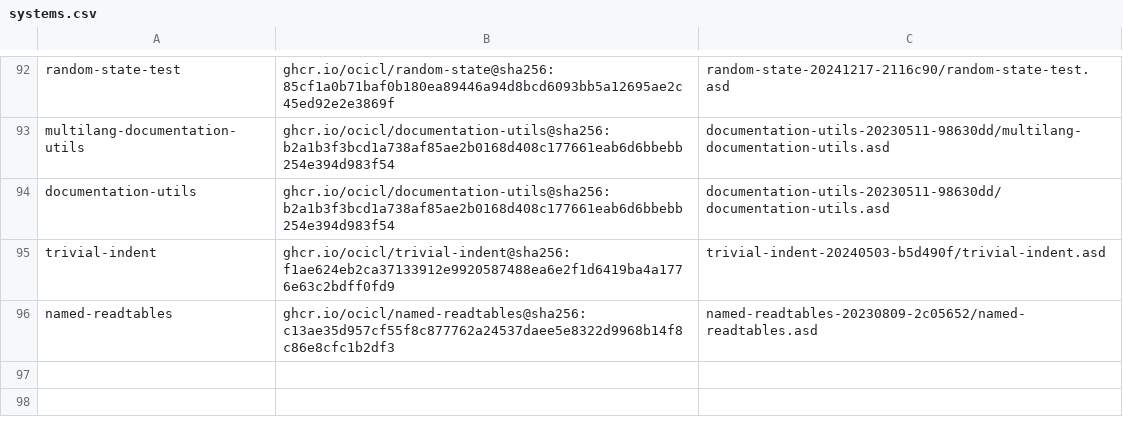
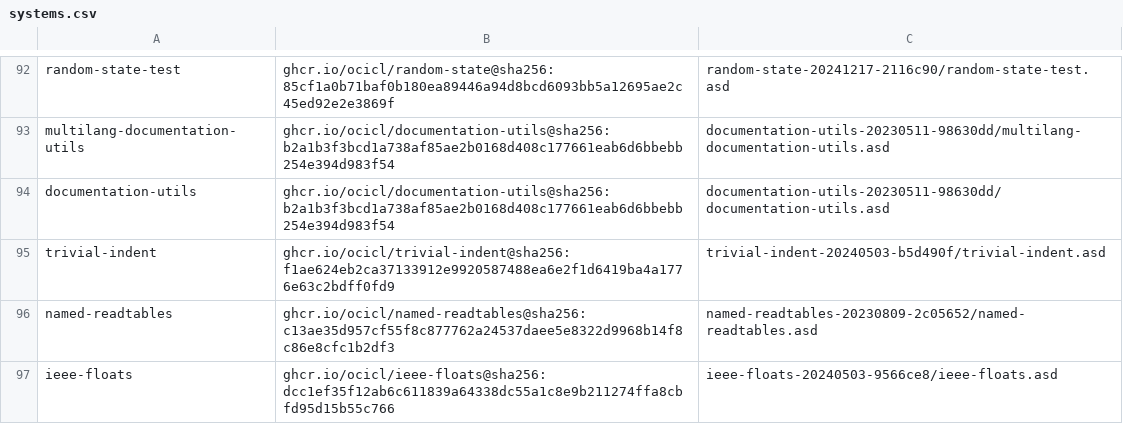
Before and after one commit to atgreen/openldk, a CSV file: systems.csv, drawn as a sheet; only a part is shown, gaps mark what is left out; the diff names each change by its address in the sheet, - before the commit and + after, or states it on an @@ line.

Commit message:
feat(openldk): Add support for ieee-floats and update copyright year

```diff
--- a/systems.csv
+++ b/systems.csv
+row 97: ieee-floats | ghcr.io/ocicl/ieee-floats@sha256:dcc1ef35f12ab6c611839a64338dc55a1c8e9b211274ffa8cbfd95d15b55c766 | ieee-floats-20240503-9566ce8/ieee-floats.asd
```
Also changed, not shown: 3 other files.
